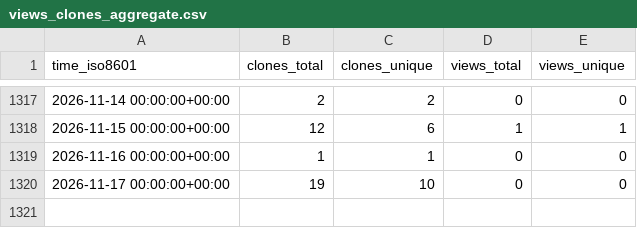
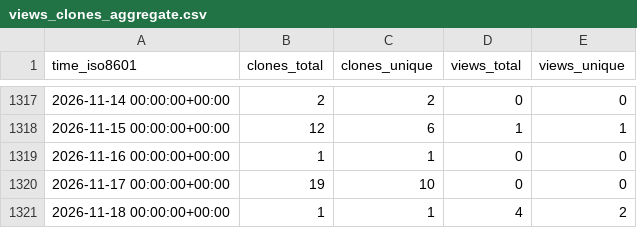
Before and after one commit to sysbio-curie/WebMaBoSS, a CSV file: sysbio-curie/WebMaBoSS/ghrs-data/views_clones_aggregate.csv, drawn as a sheet; only a part is shown, gaps mark what is left out.

```diff
--- a/sysbio-curie/WebMaBoSS/ghrs-data/views_clones_aggregate.csv
+++ b/sysbio-curie/WebMaBoSS/ghrs-data/views_clones_aggregate.csv
@@ -1320 +1320,2 @@ time_iso8601,clones_total,clones_unique,views_total,views_unique
 2026-11-17 00:00:00+00:00,19,10,0,0
+2026-11-18 00:00:00+00:00,1,1,4,2
```
Also changed, not shown: 1 other file.
